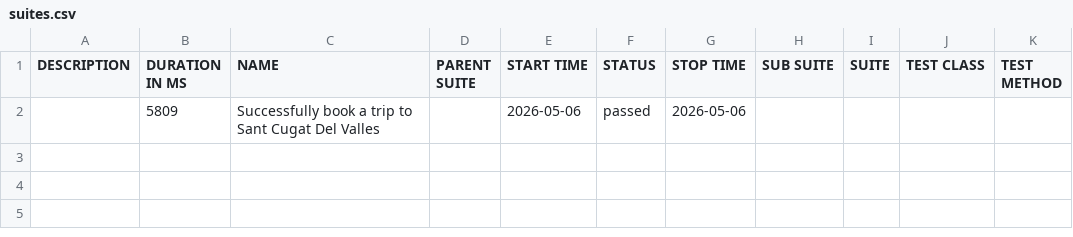
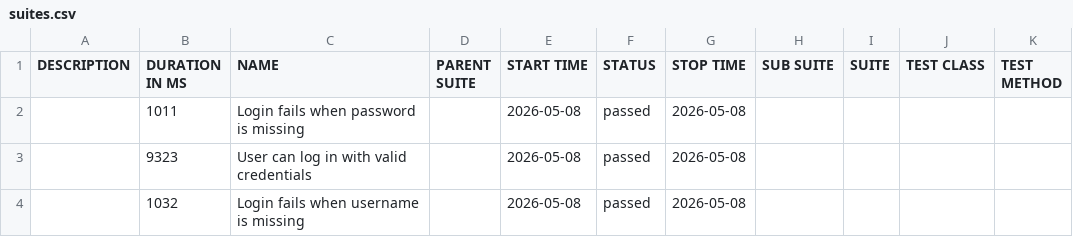
Before and after one commit to ipedevi/PythonSeleniumCucumber, a CSV file: data/suites.csv, drawn as a sheet; removed rows and columns are numbered as before the commit, all else as after; the diff names each change by its address in the sheet, - before the commit and + after, or states it on an @@ line.

```diff
--- a/data/suites.csv
+++ b/data/suites.csv
-row 2:  | 5809 | Successfully book a trip to Sant Cugat Del Valles |  | 2026-05-06 | passed | 2026-05-06
+row 2:  | 1011 | Login fails when password is missing |  | 2026-05-08 | passed | 2026-05-08
+row 3:  | 9323 | User can log in with valid credentials |  | 2026-05-08 | passed | 2026-05-08
+row 4:  | 1032 | Login fails when username is missing |  | 2026-05-08 | passed | 2026-05-08
```
Also changed, not shown: 33 other files.
